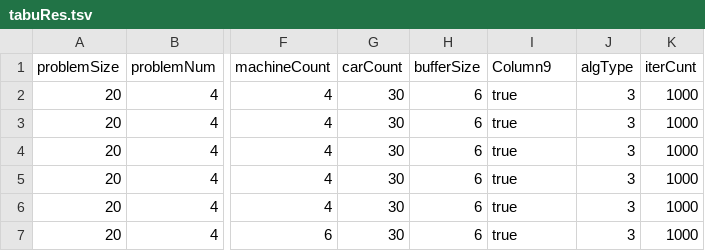
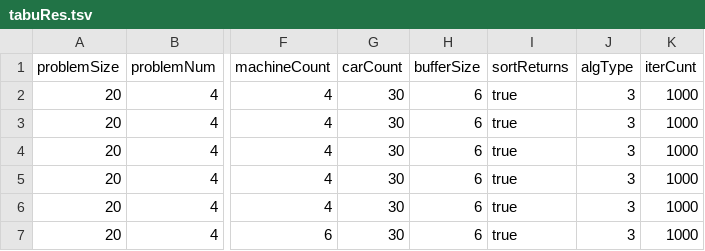
Before and after one commit to yad439/warejl, a TSV file: exp/tabuRes.tsv, drawn as a sheet; only a part is shown, gaps mark what is left out; the diff names each change by its address in the sheet, - before the commit and + after, or states it on an @@ line.

```diff
--- a/exp/tabuRes.tsv
+++ b/exp/tabuRes.tsv
-I1: Column9
+I1: sortReturns
```
Also changed, not shown: 3 other files.
